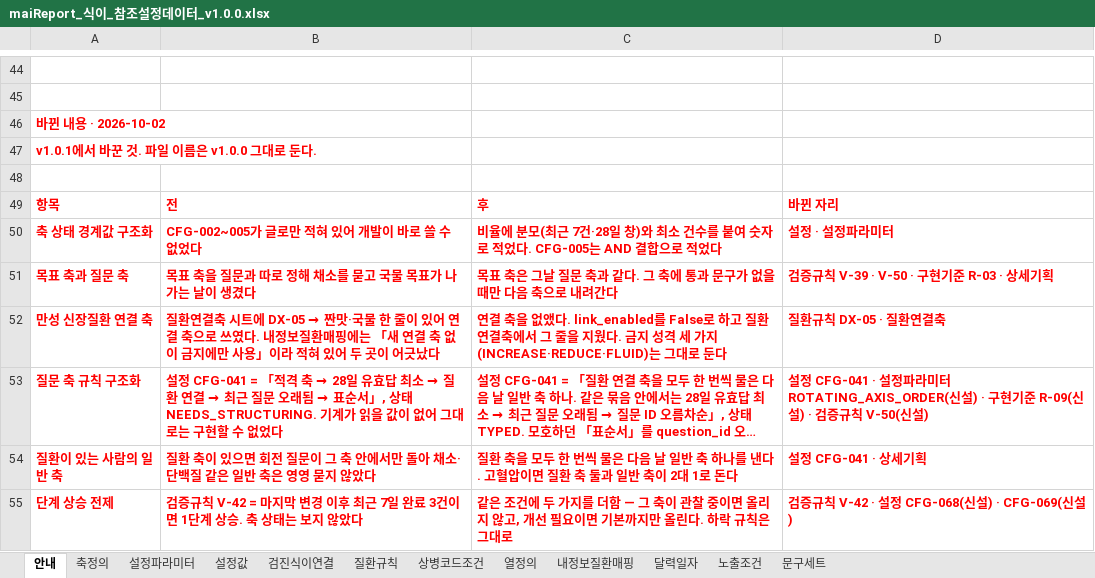
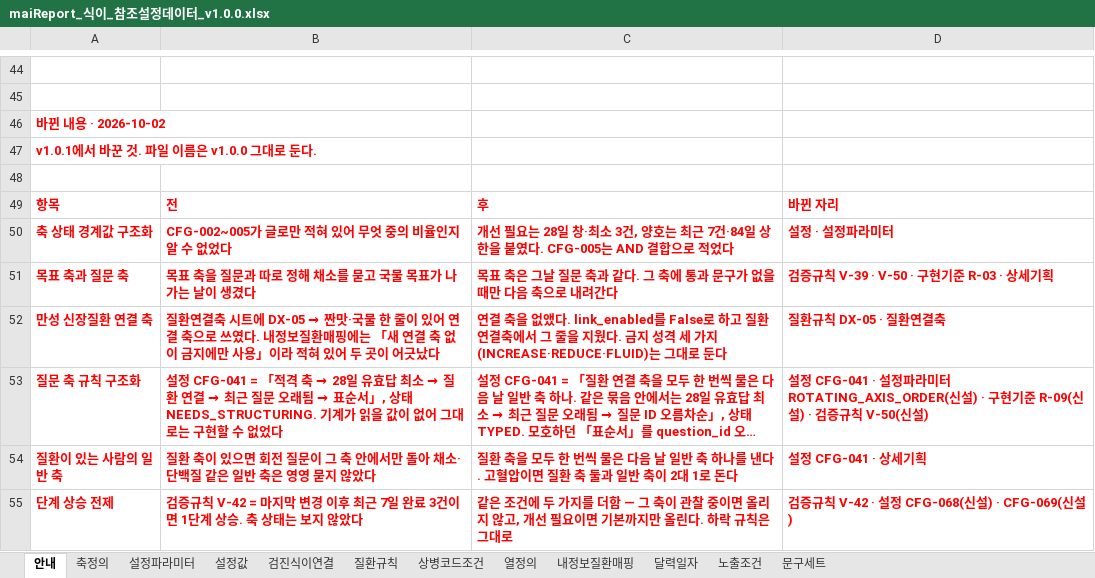
Before and after one commit to srleeinkorea/Project_maiReport, an Excel workbook: outputs/mai-report-policy/식이/maiReport_식이_참조설정데이터_v1.0.0.xlsx, sheet 안내, drawn as a sheet; only a part is shown, gaps mark what is left out; long unchanged cells end in …; values as stored, in another font and other column widths than the file's, no borders; the diff names each change by its address in the sheet, - before the commit and + after, or states it on an @@ line.

```diff
--- a/outputs/mai-report-policy/식이/maiReport_식이_참조설정데이터_v1.0.0.xlsx (sheet 안내)
+++ b/outputs/mai-report-policy/식이/maiReport_식이_참조설정데이터_v1.0.0.xlsx (sheet 안내)
-B50: CFG-002~005가 글로만 적혀 있어 개발이 바로 쓸 수 없었다
+B50: CFG-002~005가 글로만 적혀 있어 무엇 중의 비율인지 알 수 없었다
-C50: 비율에 분모(최근 7건·28일 창)와 최소 건수를 붙여 숫자로 적었다. CFG-005는…
+C50: 개선 필요는 28일 창·최소 3건, 양호는 최근 7건·84일 상한을 붙였다. CFG-005는…
```
Also changed, not shown: outputs/mai-report-policy/식이/maiReport_식이_개발전달_데이터계약_v1.0.0.xlsx.
